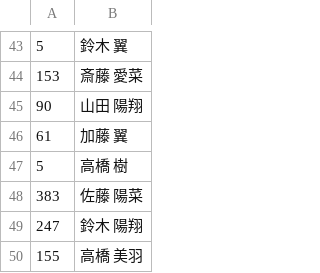
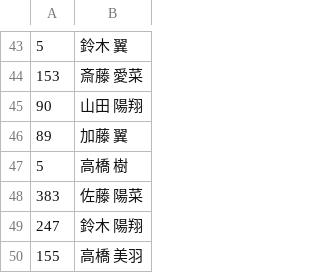
Before and after one commit to yuya0428/nakanishi, a CSV file: users.csv, drawn as a sheet; only a part is shown, gaps mark what is left out.

Commit message:
加藤さんの要望

```diff
--- a/users.csv
+++ b/users.csv
@@ -45,3 +45,3 @@
 90,山田 陽翔
-61,加藤 翼
+89,加藤 翼
 5,高橋 樹
```
